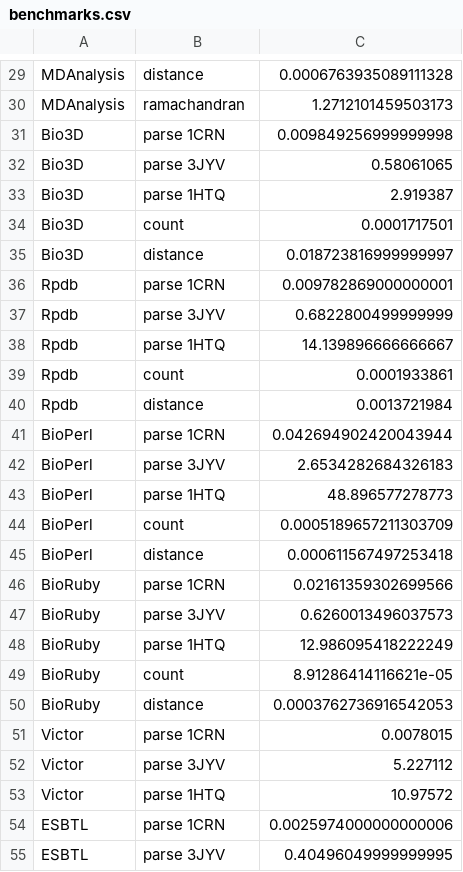
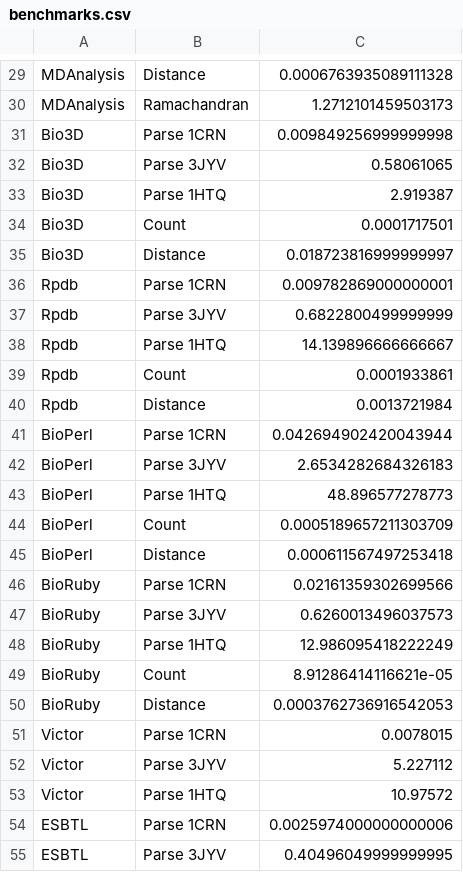
Before and after one commit to jgreener64/pdb-benchmarks, a CSV file: benchmarks.csv, drawn as a sheet; only a part is shown, gaps mark what is left out; the diff covers the shown part only; the diff names each change by its address in the sheet, - before the commit and + after, or states it on an @@ line.

```diff
--- a/benchmarks.csv
+++ b/benchmarks.csv
-B29: distance
+B29: Distance
-B30: ramachandran
+B30: Ramachandran
-B31: parse 1CRN
+B31: Parse 1CRN
-B32: parse 3JYV
+B32: Parse 3JYV
-B33: parse 1HTQ
+B33: Parse 1HTQ
-B34: count
+B34: Count
-B35: distance
+B35: Distance
-B36: parse 1CRN
+B36: Parse 1CRN
-B37: parse 3JYV
+B37: Parse 3JYV
-B38: parse 1HTQ
+B38: Parse 1HTQ
-B39: count
+B39: Count
-B40: distance
+B40: Distance
-B41: parse 1CRN
+B41: Parse 1CRN
-B42: parse 3JYV
+B42: Parse 3JYV
-B43: parse 1HTQ
+B43: Parse 1HTQ
-B44: count
+B44: Count
-B45: distance
+B45: Distance
-B46: parse 1CRN
+B46: Parse 1CRN
-B47: parse 3JYV
+B47: Parse 3JYV
-B48: parse 1HTQ
+B48: Parse 1HTQ
-B49: count
+B49: Count
-B50: distance
+B50: Distance
-B51: parse 1CRN
+B51: Parse 1CRN
-B52: parse 3JYV
+B52: Parse 3JYV
-B53: parse 1HTQ
+B53: Parse 1HTQ
-B54: parse 1CRN
+B54: Parse 1CRN
-B55: parse 3JYV
+B55: Parse 3JYV
```
Also changed, not shown: 1 added row, 1 removed row and 27 edited cells elsewhere in this file, 3 other files.
